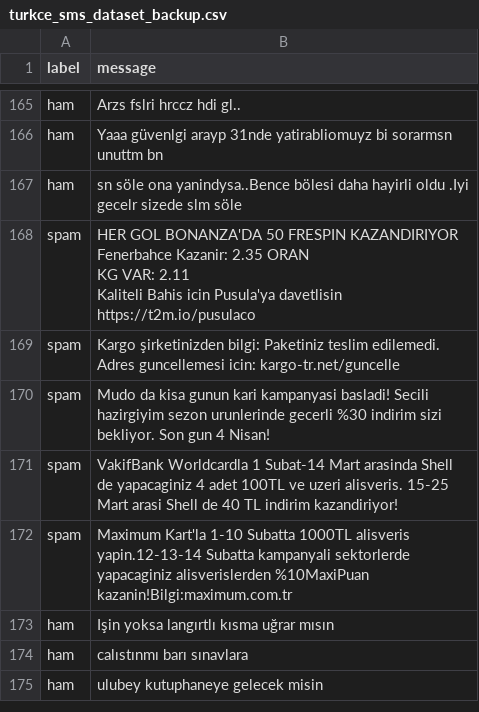
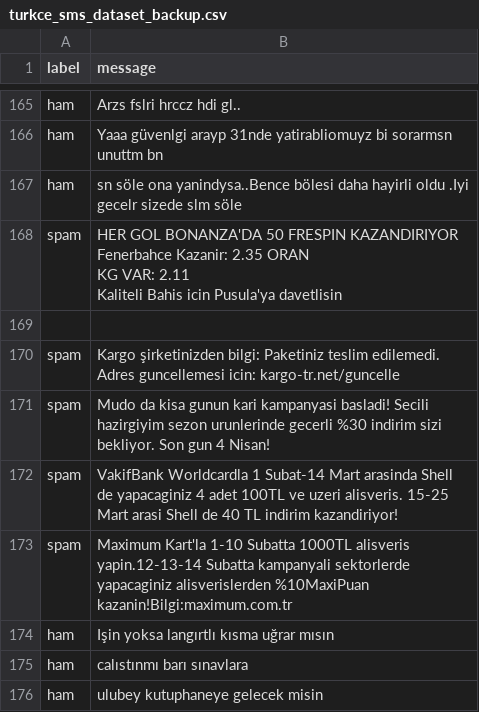
Before and after one commit to batucanx/Sms-Smishing, a CSV file: data/turkce_sms_dataset_backup.csv, drawn as a sheet; only a part is shown, gaps mark what is left out.

```diff
--- a/data/turkce_sms_dataset_backup.csv
+++ b/data/turkce_sms_dataset_backup.csv
@@ -174,7 +174,7 @@ ham,Yaaa güvenlgi arayp 31nde yatirabliomuyz bi sorarmsn unuttm bn
 ham,sn söle ona yanindysa..Bence bölesi daha hayirli oldu .Iyi gecelr sizede slm söle
-spam,"HER GOL BONANZA'DA 50 FRESPIN KAZANDIRIYOR
-Fenerbahce Kazanir: 2.35 ORAN
-KG VAR: 2.11
-Kaliteli Bahis icin Pusula'ya davetlisin
-https://t2m.io/pusulaco"
+spam,"HER GOL BONANZA'DA 50 FRESPIN KAZANDIRIYOR
+Fenerbahce Kazanir: 2.35 ORAN
+KG VAR: 2.11
+Kaliteli Bahis icin Pusula'ya davetlisin"
+
 spam,Kargo şirketinizden bilgi: Paketiniz teslim edilemedi. Adres guncellemesi icin: kargo-tr.net/guncelle
```
Also changed, not shown: data/turkce_sms_dataset.csv, 2 other files.
